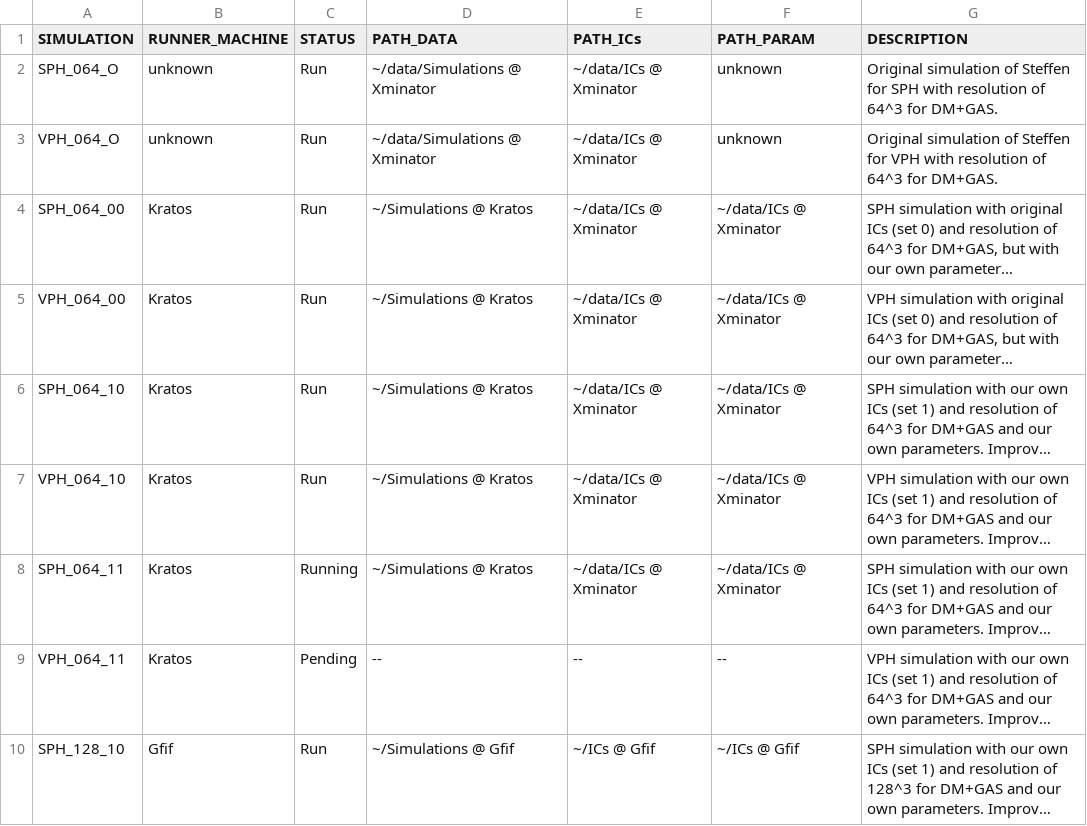
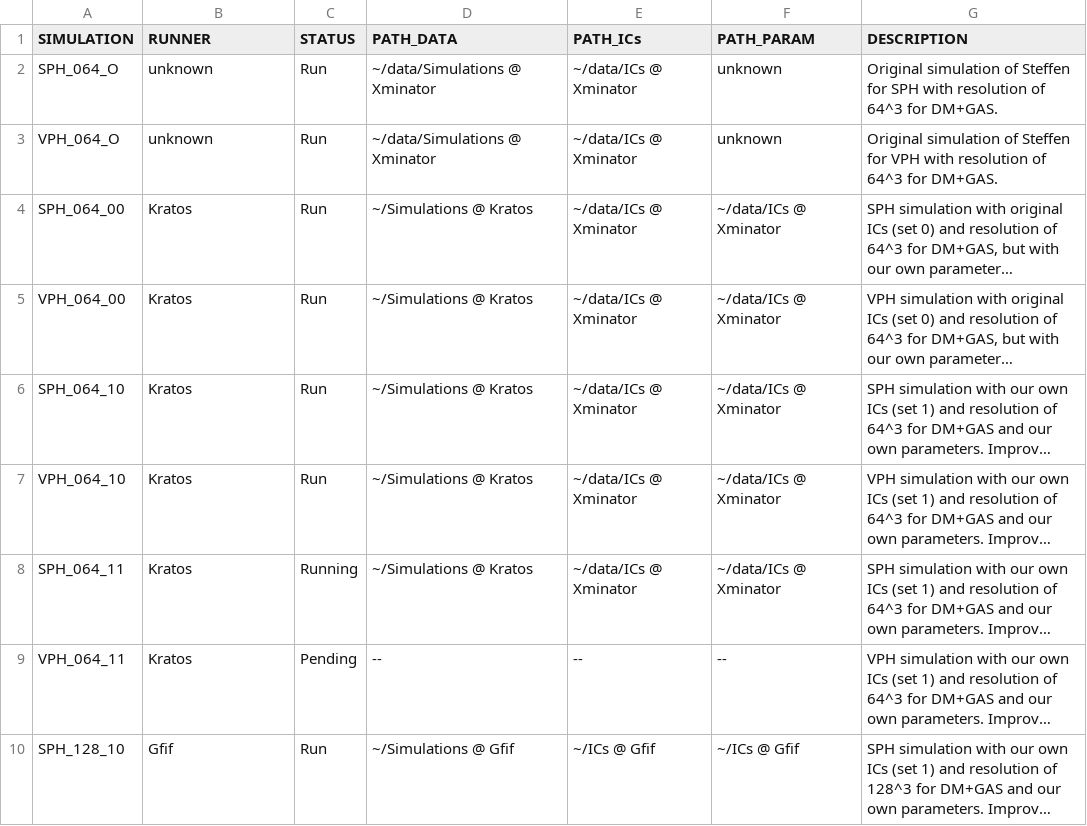
Before and after one commit to sbustamante/MethodsComparison, a CSV file: bench/simulations.csv, drawn as a sheet; long unchanged cells end in ….

Commit message:
Table of simulations

```diff
--- a/bench/simulations.csv
+++ b/bench/simulations.csv
@@ -1,2 +1,2 @@
-SIMULATION,RUNNER_MACHINE,STATUS,PATH_DATA,PATH_ICs,PATH_PARAM,DESCRIPTION
+SIMULATION,RUNNER,STATUS,PATH_DATA,PATH_ICs,PATH_PARAM,DESCRIPTION
 SPH_064_O,unknown,Run,~/data/Simulations @ Xminator,~/data/ICs @ Xminator,unknown,Original simulation of Steffen for SPH with resolution of 64^3 for DM+GAS.
```
